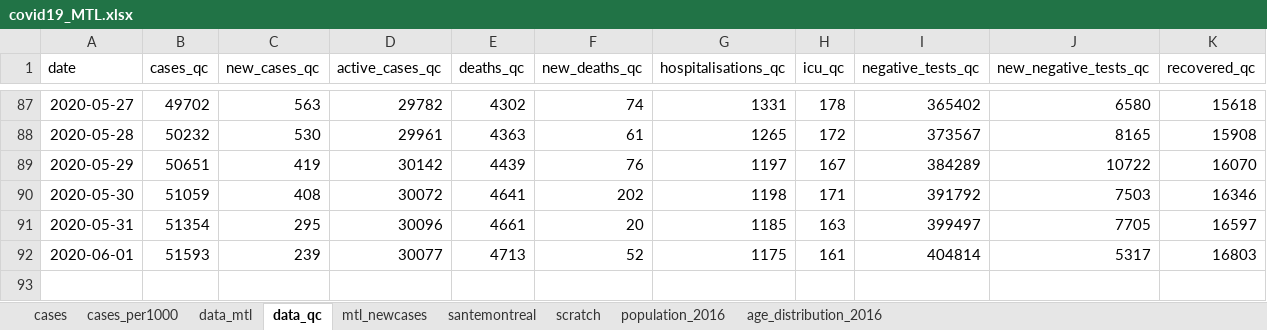
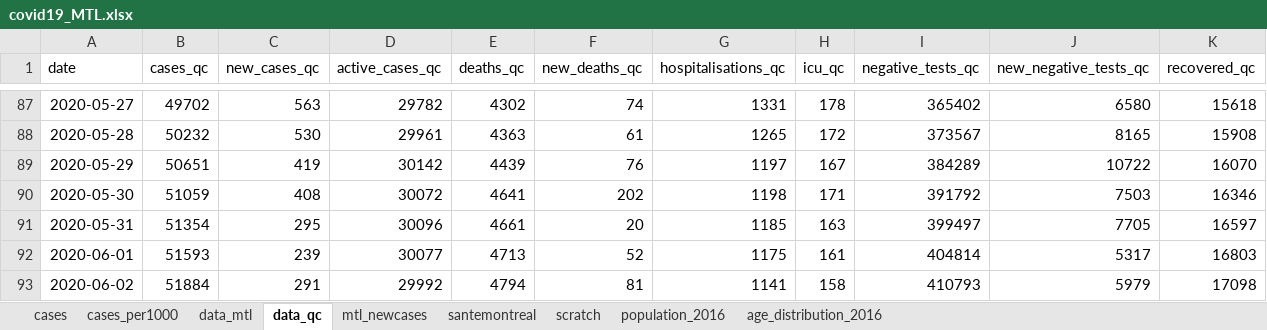
Before and after one commit to jeremymoreau/covid19mtl, an Excel workbook: app/data/covid19_MTL.xlsx, sheet data_qc, drawn as a sheet; only a part is shown, gaps mark what is left out; values as stored, in another font and other column widths than the file's, no borders; the diff names each change by its address in the sheet, - before the commit and + after, or states it on an @@ line.

Commit message:
Update data (2020-06-03)

```diff
--- a/app/data/covid19_MTL.xlsx (sheet data_qc)
+++ b/app/data/covid19_MTL.xlsx (sheet data_qc)
+row 93: 2020-06-02 | 51884 | 291 | 29992 | 4794 | 81 | 1141 | 158 | 410793 | 5979 | 17098
```
Also changed, not shown: sheet data_mtl, sheet scratch, sheet mtl_newcases, sheet santemontreal, 4 other files.
